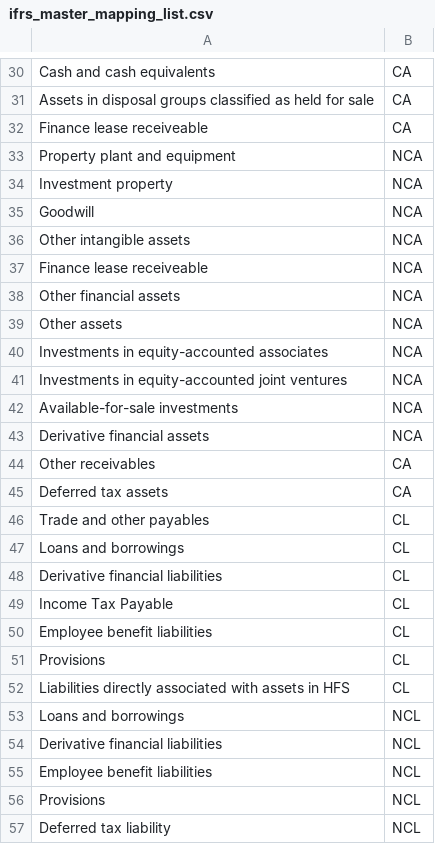
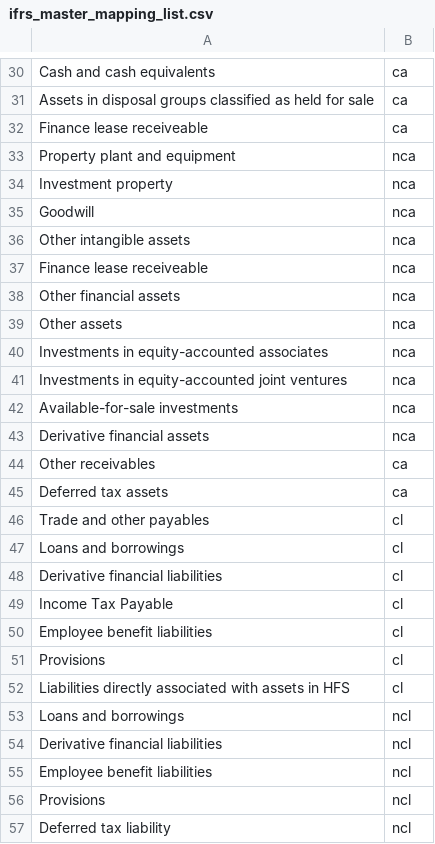
Before and after one commit to elliotte/finance_and_loans, a CSV file: files/ifrs_master_mapping_list.csv, drawn as a sheet; only a part is shown, gaps mark what is left out; the diff covers the shown part only; the diff names each change by its address in the sheet, - before the commit and + after, or states it on an @@ line.

```diff
--- a/files/ifrs_master_mapping_list.csv
+++ b/files/ifrs_master_mapping_list.csv
-B30:B32: CA
+B30:B32: ca
-B33:B43: NCA
+B33:B43: nca
-B44:B45: CA
+B44:B45: ca
-B46:B52: CL
+B46:B52: cl
-B53:B57: NCL
+B53:B57: ncl
```
Also changed, not shown: 1 added row, 1 removed row and 43 edited cells elsewhere in this file, files/new-file.csv, 10 other files.
